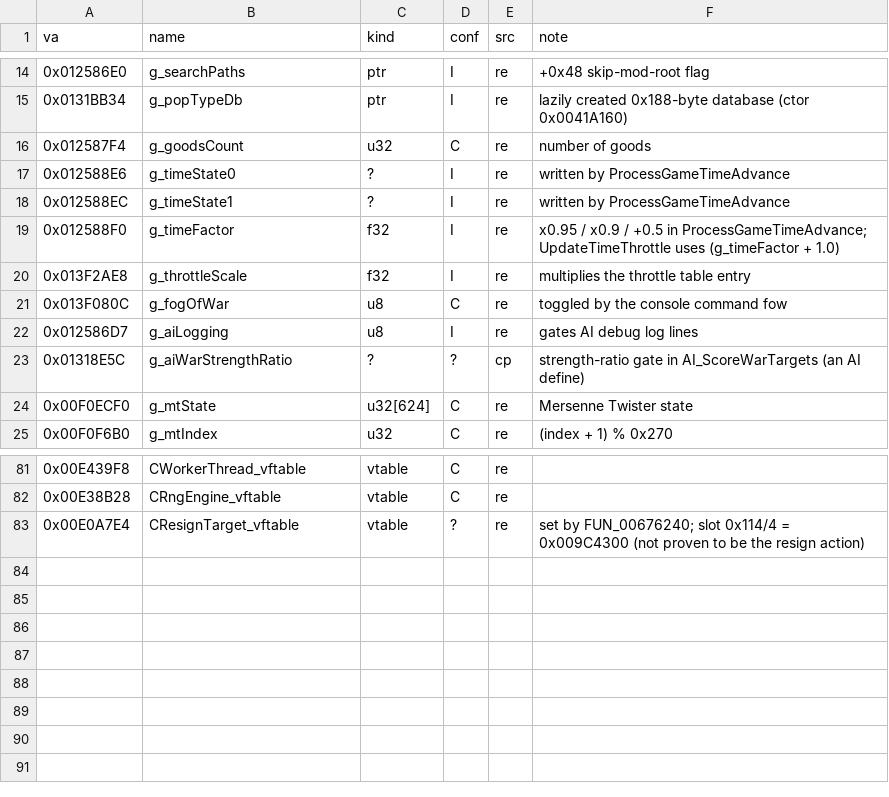
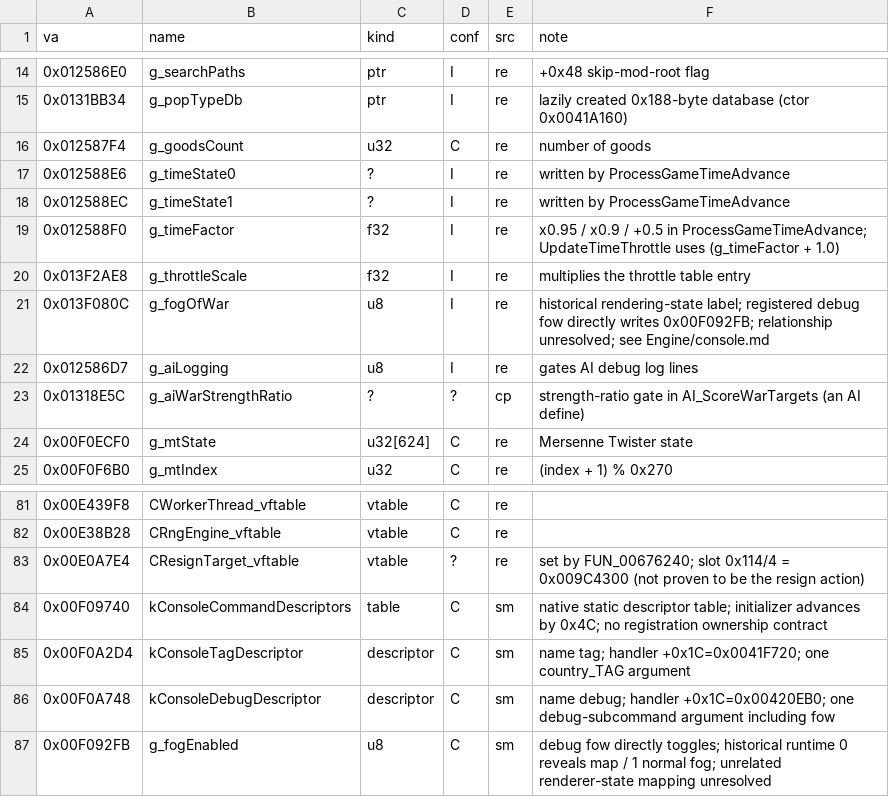
Before and after one commit to maxioten/Victoria2-Reverse-Engineering, a CSV file: Symbols/globals.csv, drawn as a sheet; only a part is shown, gaps mark what is left out.

```diff
--- a/Symbols/globals.csv
+++ b/Symbols/globals.csv
@@ -20,3 +20,3 @@ va,name,kind,conf,src,note
 0x013F2AE8,g_throttleScale,f32,I,re,multiplies the throttle table entry
-0x013F080C,g_fogOfWar,u8,C,re,toggled by the console command fow
+0x013F080C,g_fogOfWar,u8,I,re,"historical rendering-state label; registered debug fow directly writes 0x00F092FB; relationship unresolved; see Engine/console.md"
 0x012586D7,g_aiLogging,u8,I,re,gates AI debug log lines
@@ -83 +83,5 @@ va,name,kind,conf,src,note
 0x00E0A7E4,CResignTarget_vftable,vtable,?,re,"set by FUN_00676240; slot 0x114/4 = 0x009C4300 (not proven to be the resign action)"
+0x00F09740,kConsoleCommandDescriptors,table,C,sm,"native static descriptor table; initializer advances by 0x4C; no registration ownership contract"
+0x00F0A2D4,kConsoleTagDescriptor,descriptor,C,sm,"name tag; handler +0x1C=0x0041F720; one country_TAG argument"
+0x00F0A748,kConsoleDebugDescriptor,descriptor,C,sm,"name debug; handler +0x1C=0x00420EB0; one debug-subcommand argument including fow"
+0x00F092FB,g_fogEnabled,u8,C,sm,"debug fow directly toggles; historical runtime 0 reveals map / 1 normal fog; unrelated renderer-state mapping unresolved"
```
Also changed, not shown: Symbols/functions.csv, Symbols/structs.csv, 5 other files.
